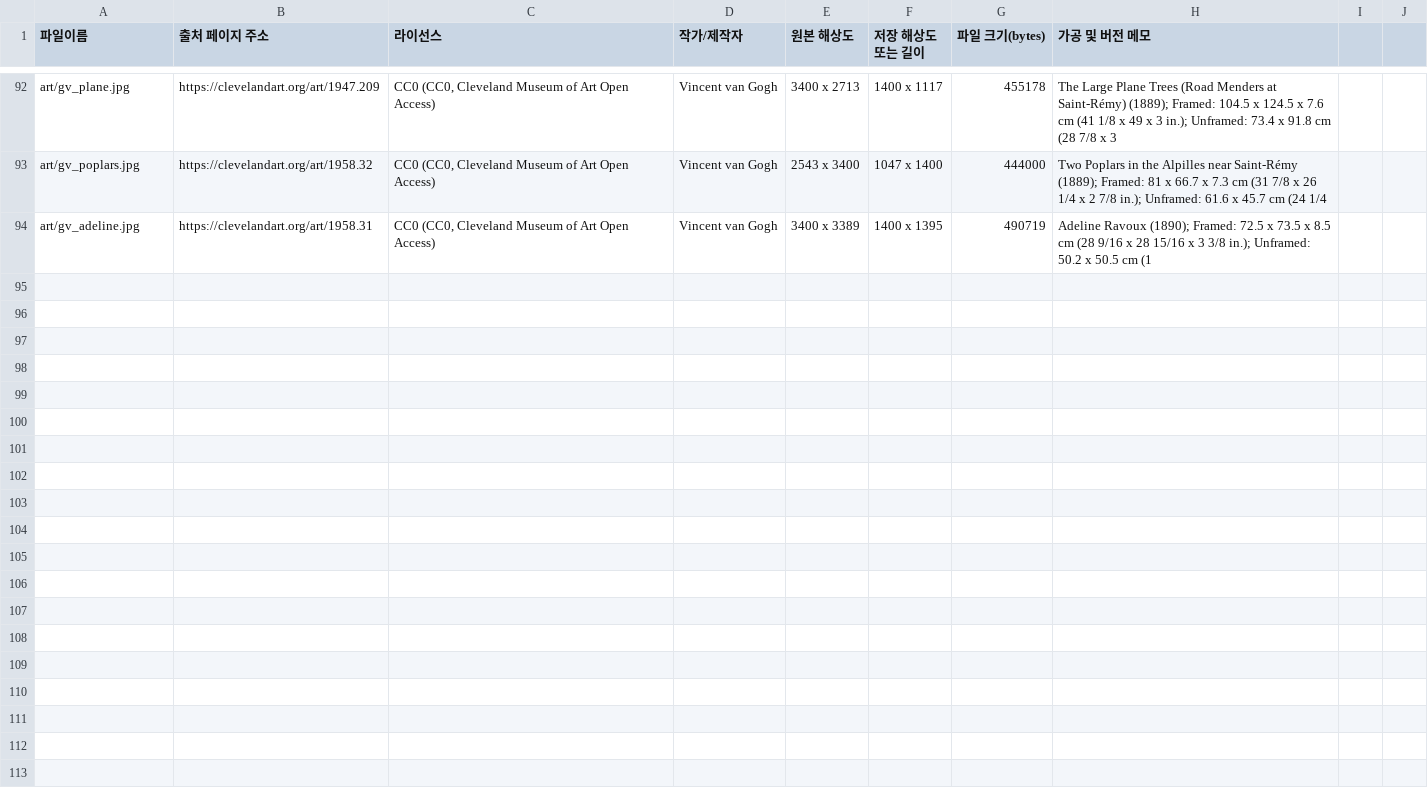
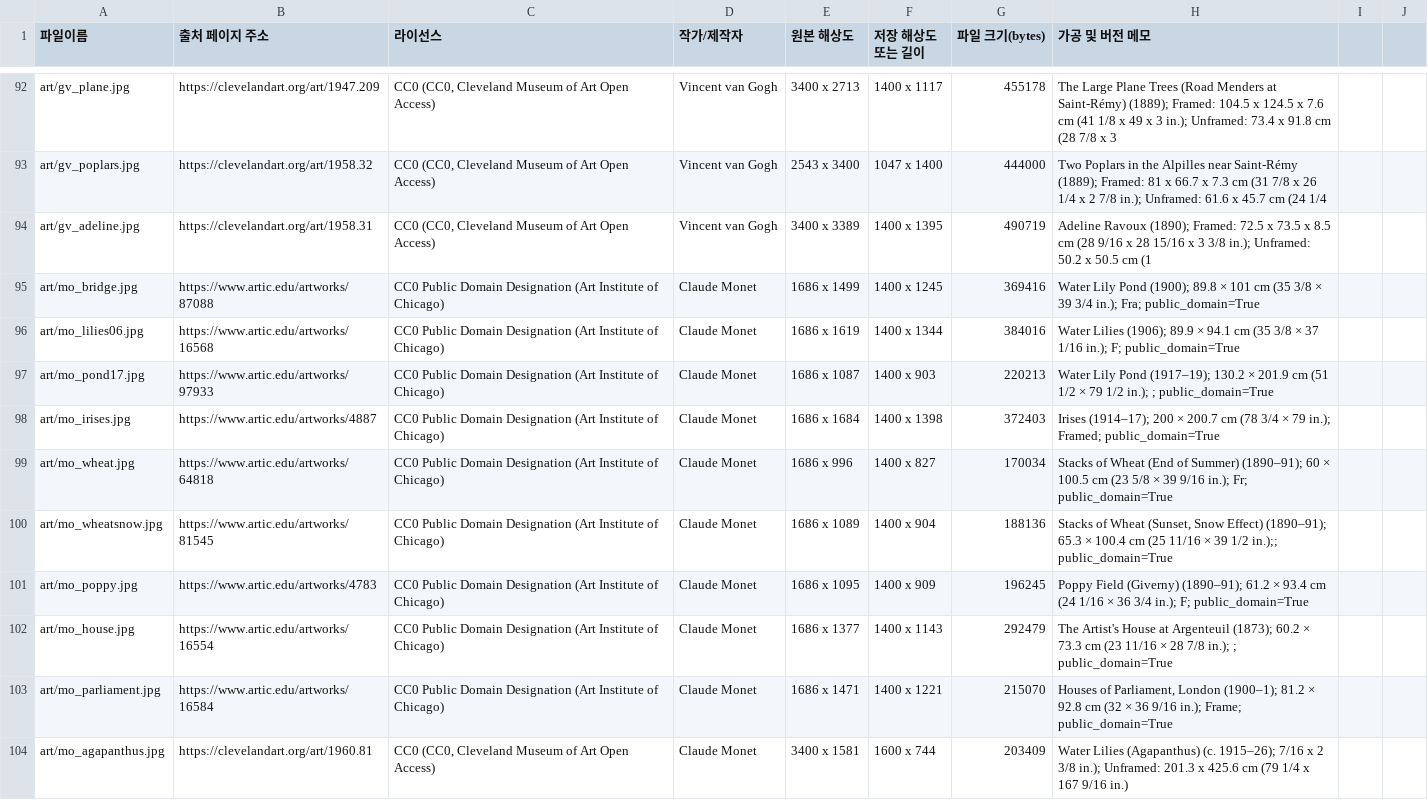
Before and after one commit to dbsrugk/misulzip-site, a CSV file: hwasil/CREDITS.csv, drawn as a sheet; only a part is shown, gaps mark what is left out.

```diff
--- a/hwasil/CREDITS.csv
+++ b/hwasil/CREDITS.csv
@@ -94 +94,11 @@ art/gv_poplars.jpg,https://clevelandart.org/art/1958.32,"CC0 (CC0, Cleveland Mus
 art/gv_adeline.jpg,https://clevelandart.org/art/1958.31,"CC0 (CC0, Cleveland Museum of Art Open Access)",Vincent van Gogh,3400 x 3389,1400 x 1395,490719,Adeline Ravoux (1890); Framed: 72.5 x 73.5 x 8.5 cm (28 9/16 x 28 15/16 x 3 3/8 in.); Unframed: 50.2 x 50.5 cm (1
+art/mo_bridge.jpg,https://www.artic.edu/artworks/87088,CC0 Public Domain Designation (Art Institute of Chicago),Claude Monet,1686 x 1499,1400 x 1245,369416,Water Lily Pond (1900); 89.8 × 101 cm (35 3/8 × 39 3/4 in.); Fra; public_domain=True
+art/mo_lilies06.jpg,https://www.artic.edu/artworks/16568,CC0 Public Domain Designation (Art Institute of Chicago),Claude Monet,1686 x 1619,1400 x 1344,384016,Water Lilies (1906); 89.9 × 94.1 cm (35 3/8 × 37 1/16 in.); F; public_domain=True
+art/mo_pond17.jpg,https://www.artic.edu/artworks/97933,CC0 Public Domain Designation (Art Institute of Chicago),Claude Monet,1686 x 1087,1400 x 903,220213,Water Lily Pond (1917–19); 130.2 × 201.9 cm (51 1/2 × 79 1/2 in.); ; public_domain=True
+art/mo_irises.jpg,https://www.artic.edu/artworks/4887,CC0 Public Domain Designation (Art Institute of Chicago),Claude Monet,1686 x 1684,1400 x 1398,372403,Irises (1914–17); 200 × 200.7 cm (78 3/4 × 79 in.); Framed; public_domain=True
+art/mo_wheat.jpg,https://www.artic.edu/artworks/64818,CC0 Public Domain Designation (Art Institute of Chicago),Claude Monet,1686 x 996,1400 x 827,170034,Stacks of Wheat (End of Summer) (1890–91); 60 × 100.5 cm (23 5/8 × 39 9/16 in.); Fr; public_domain=True
+art/mo_wheatsnow.jpg,https://www.artic.edu/artworks/81545,CC0 Public Domain Designation (Art Institute of Chicago),Claude Monet,1686 x 1089,1400 x 904,188136,"Stacks of Wheat (Sunset, Snow Effect) (1890–91); 65.3 × 100.4 cm (25 11/16 × 39 1/2 in.);; public_domain=True"
+art/mo_poppy.jpg,https://www.artic.edu/artworks/4783,CC0 Public Domain Designation (Art Institute of Chicago),Claude Monet,1686 x 1095,1400 x 909,196245,Poppy Field (Giverny) (1890–91); 61.2 × 93.4 cm (24 1/16 × 36 3/4 in.); F; public_domain=True
+art/mo_house.jpg,https://www.artic.edu/artworks/16554,CC0 Public Domain Designation (Art Institute of Chicago),Claude Monet,1686 x 1377,1400 x 1143,292479,The Artist's House at Argenteuil (1873); 60.2 × 73.3 cm (23 11/16 × 28 7/8 in.); ; public_domain=True
+art/mo_parliament.jpg,https://www.artic.edu/artworks/16584,CC0 Public Domain Designation (Art Institute of Chicago),Claude Monet,1686 x 1471,1400 x 1221,215070,"Houses of Parliament, London (1900–1); 81.2 × 92.8 cm (32 × 36 9/16 in.); Frame; public_domain=True"
+art/mo_agapanthus.jpg,https://clevelandart.org/art/1960.81,"CC0 (CC0, Cleveland Museum of Art Open Access)",Claude Monet,3400 x 1581,1600 x 744,203409,Water Lilies (Agapanthus) (c. 1915–26);  7/16 x 2 3/8 in.); Unframed: 201.3 x 425.6 cm (79 1/4 x 167 9/16 in.)
```
Also changed, not shown: 15 other files.
